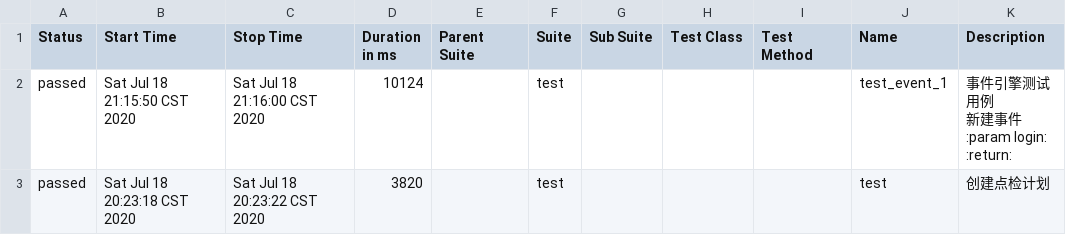
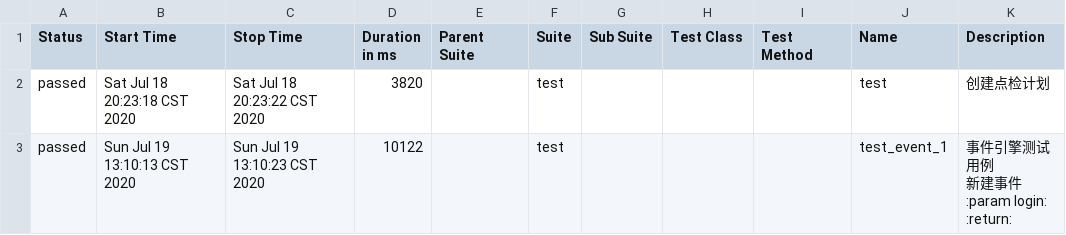
Before and after one commit to ws19910715/WebSite-Test, a CSV file: testcase/allure-report/data/suites.csv, drawn as a sheet; removed rows and columns are numbered as before the commit, all else as after; ↵ is a line break in a cell; the diff names each change by its address in the sheet, - before the commit and + after, or states it on an @@ line.

```diff
--- a/testcase/allure-report/data/suites.csv
+++ b/testcase/allure-report/data/suites.csv
-row 2: passed | Sat Jul 18 21:15:50 CST 2020 | Sat Jul 18 21:16:00 CST 2020 | 10124 |  | test |  |  |  | test_event_1 | 事件引擎测试用例 ↵ 新建事件 ↵ :param login: ↵ :return:
+row 3: passed | Sun Jul 19 13:10:13 CST 2020 | Sun Jul 19 13:10:23 CST 2020 | 10122 |  | test |  |  |  | test_event_1 | 事件引擎测试用例 ↵ 新建事件 ↵ :param login: ↵ :return:
```
Also changed, not shown: 20 other files.
